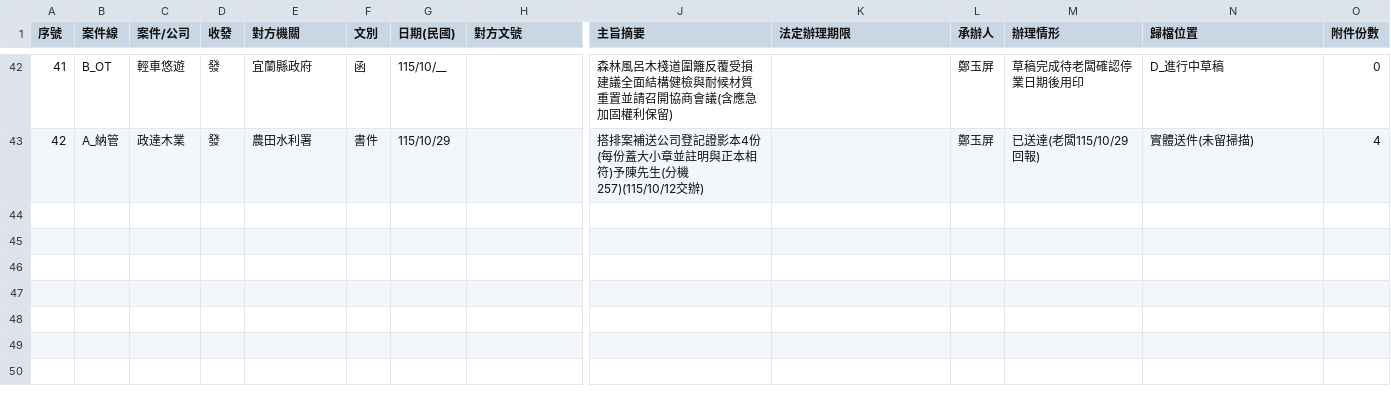
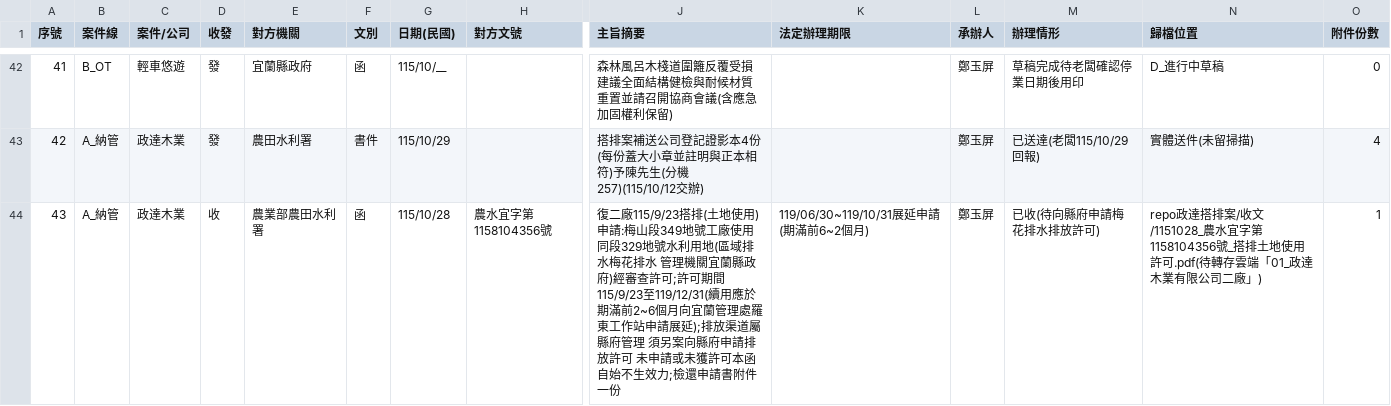
Before and after one commit to onlycoffee99/home-1, a CSV file: 縣府案件/收發文登記簿.csv, drawn as a sheet; only a part is shown, gaps mark what is left out; rows hold the shown columns only; the diff names each change by its address in the sheet, - before the commit and + after, or states it on an @@ line.

```diff
--- a/縣府案件/收發文登記簿.csv
+++ b/縣府案件/收發文登記簿.csv
+row 44: 43 | A_納管 | 政達木業 | 收 | 農業部農田水利署 | 函 | 115/10/28 | 農水宜字第1158104356號 | 復二廠115/9/23搭排(土地使用)申請:梅山段349地號工廠使用同段329地號水利用地(區域排水梅花排水 管理機關宜蘭縣政府)經審查許可;許可期間115/9/23至119/12/31(續用應於期滿前2~6個月向宜蘭管理處羅東工作站申請展延);排放渠道屬縣府管理 須另案向縣府申請排放許可 未申請或未獲許可本函自始不生效力;檢還申請書附件一份 | 119/06/30~119/10/31展延申請(期滿前6~2個月) | 鄭玉屏 | 已收(待向縣府申請梅花排水排放許可) | repo政達搭排案/收文/1151028_農水宜字第1158104356號_搭排土地使用許可.pdf(待轉存雲端「01_政達木業有限公司二廠」) | 1
```
Also changed, not shown: 3 other files.
